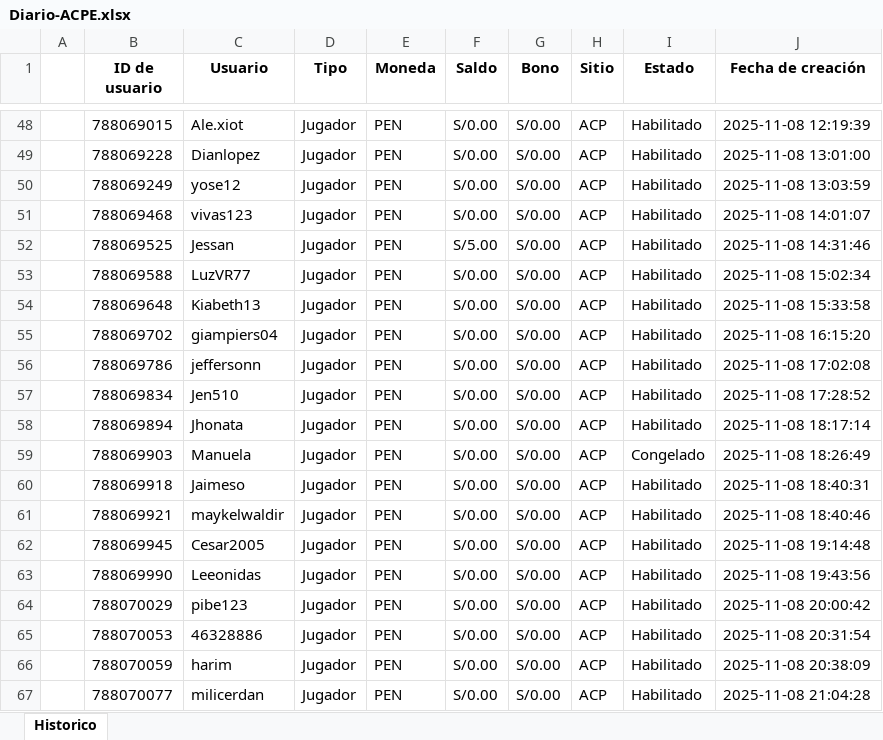
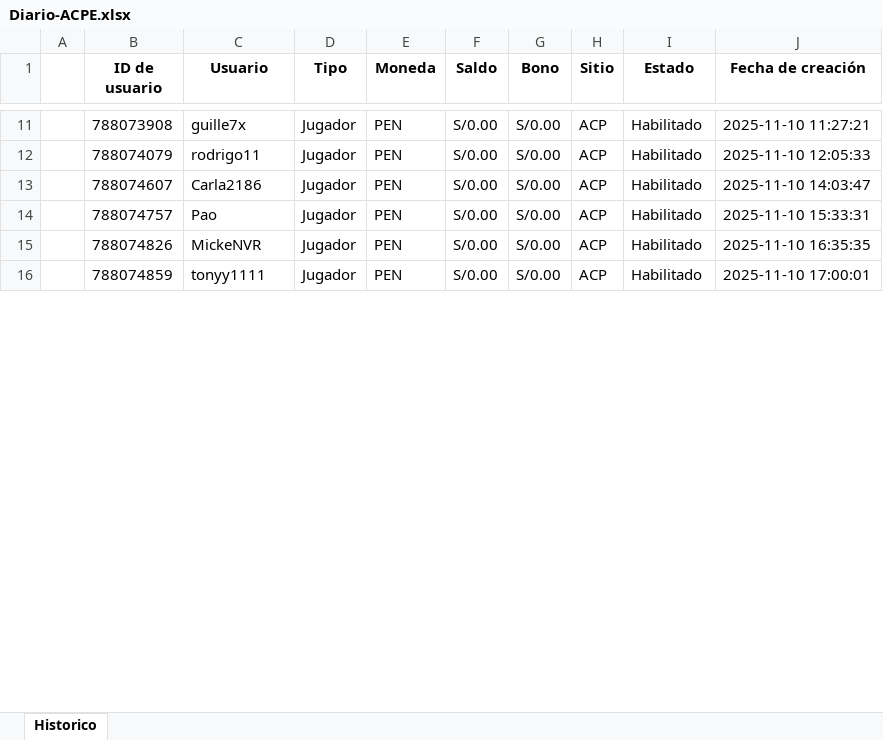
Before and after one commit to james5777/FTD-s-Aciertala, an Excel workbook: Archivos/Diario-ACPE.xlsx, sheet Historico, drawn as a sheet; only a part is shown, gaps mark what is left out; values as stored, in another font and other column widths than the file's, no borders; removed rows and columns are numbered as before the commit, all else as after; the diff covers the shown part only; the diff names each change by its address in the sheet, - before the commit and + after, or states it on an @@ line.

```diff
--- a/Archivos/Diario-ACPE.xlsx (sheet Historico)
+++ b/Archivos/Diario-ACPE.xlsx (sheet Historico)
-B11 (ID de usuario): 788069015
+B11 (ID de usuario): 788073908
-C11 (Usuario): Ale.xiot
+C11 (Usuario): guille7x
-J11 (Fecha de creación): 2025-11-08 12:19:39
+J11 (Fecha de creación): 2025-11-10 11:27:21
-row 49:  | 788069228 | Dianlopez | Jugador | PEN | S/0.00 | S/0.00 | ACP | Habilitado | 2025-11-08 13:01:00
-B12 (ID de usuario): 788069249
+B12 (ID de usuario): 788074079
-C12 (Usuario): yose12
+C12 (Usuario): rodrigo11
-J12 (Fecha de creación): 2025-11-08 13:03:59
+J12 (Fecha de creación): 2025-11-10 12:05:33
-B13 (ID de usuario): 788069468
+B13 (ID de usuario): 788074607
-C13 (Usuario): vivas123
+C13 (Usuario): Carla2186
-J13 (Fecha de creación): 2025-11-08 14:01:07
+J13 (Fecha de creación): 2025-11-10 14:03:47
-row 52:  | 788069525 | Jessan | Jugador | PEN | S/5.00 | S/0.00 | ACP | Habilitado | 2025-11-08 14:31:46
-row 53:  | 788069588 | LuzVR77 | Jugador | PEN | S/0.00 | S/0.00 | ACP | Habilitado | 2025-11-08 15:02:34
-B14 (ID de usuario): 788069648
+B14 (ID de usuario): 788074757
-C14 (Usuario): Kiabeth13
+C14 (Usuario): Pao
-J14 (Fecha de creación): 2025-11-08 15:33:58
+J14 (Fecha de creación): 2025-11-10 15:33:31
-B15 (ID de usuario): 788069702
+B15 (ID de usuario): 788074826
-C15 (Usuario): giampiers04
+C15 (Usuario): MickeNVR
-J15 (Fecha de creación): 2025-11-08 16:15:20
+J15 (Fecha de creación): 2025-11-10 16:35:35
-row 56:  | 788069786 | jeffersonn | Jugador | PEN | S/0.00 | S/0.00 | ACP | Habilitado | 2025-11-08 17:02:08
-row 57:  | 788069834 | Jen510 | Jugador | PEN | S/0.00 | S/0.00 | ACP | Habilitado | 2025-11-08 17:28:52
-B16 (ID de usuario): 788069894
+B16 (ID de usuario): 788074859
-C16 (Usuario): Jhonata
+C16 (Usuario): tonyy1111
-J16 (Fecha de creación): 2025-11-08 18:17:14
+J16 (Fecha de creación): 2025-11-10 17:00:01
-row 59:  | 788069903 | Manuela | Jugador | PEN | S/0.00 | S/0.00 | ACP | Congelado | 2025-11-08 18:26:49
-row 60:  | 788069918 | Jaimeso | Jugador | PEN | S/0.00 | S/0.00 | ACP | Habilitado | 2025-11-08 18:40:31
-row 61:  | 788069921 | maykelwaldir | Jugador | PEN | S/0.00 | S/0.00 | ACP | Habilitado | 2025-11-08 18:40:46
-row 62:  | 788069945 | Cesar2005 | Jugador | PEN | S/0.00 | S/0.00 | ACP | Habilitado | 2025-11-08 19:14:48
-row 63:  | 788069990 | Leeonidas | Jugador | PEN | S/0.00 | S/0.00 | ACP | Habilitado | 2025-11-08 19:43:56
-row 64:  | 788070029 | pibe123 | Jugador | PEN | S/0.00 | S/0.00 | ACP | Habilitado | 2025-11-08 20:00:42
-row 65:  | 788070053 | 46328886 | Jugador | PEN | S/0.00 | S/0.00 | ACP | Habilitado | 2025-11-08 20:31:54
-row 66:  | 788070059 | harim | Jugador | PEN | S/0.00 | S/0.00 | ACP | Habilitado | 2025-11-08 20:38:09
-row 67:  | 788070077 | milicerdan | Jugador | PEN | S/0.00 | S/0.00 | ACP | Habilitado | 2025-11-08 21:04:28
```
Also changed, not shown: 74 removed rows and 51 edited cells elsewhere in this sheet, Algoritmo_ftd_aciertala_peru.xlsx, 4 other files.
